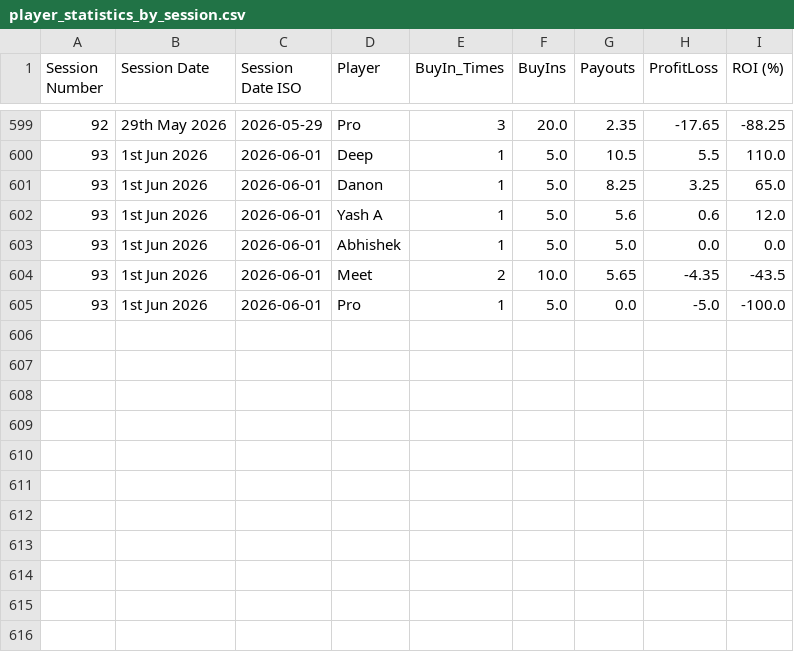
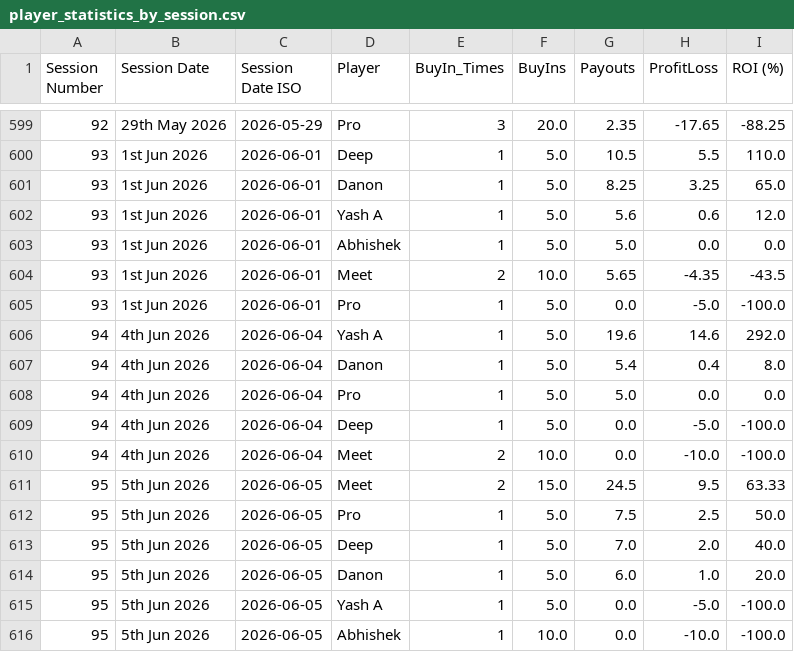
Before and after one commit to meet989898/Poker-Stats, a CSV file: player_statistics_by_session.csv, drawn as a sheet; only a part is shown, gaps mark what is left out; the diff names each change by its address in the sheet, - before the commit and + after, or states it on an @@ line.

```diff
--- a/player_statistics_by_session.csv
+++ b/player_statistics_by_session.csv
+row 606: 94 | 4th Jun 2026 | 2026-06-04 | Yash A | 1 | 5.0 | 19.6 | 14.6 | 292.0
+row 607: 94 | 4th Jun 2026 | 2026-06-04 | Danon | 1 | 5.0 | 5.4 | 0.4 | 8.0
+row 608: 94 | 4th Jun 2026 | 2026-06-04 | Pro | 1 | 5.0 | 5.0 | 0.0 | 0.0
+row 609: 94 | 4th Jun 2026 | 2026-06-04 | Deep | 1 | 5.0 | 0.0 | -5.0 | -100.0
+row 610: 94 | 4th Jun 2026 | 2026-06-04 | Meet | 2 | 10.0 | 0.0 | -10.0 | -100.0
+row 611: 95 | 5th Jun 2026 | 2026-06-05 | Meet | 2 | 15.0 | 24.5 | 9.5 | 63.33
+row 612: 95 | 5th Jun 2026 | 2026-06-05 | Pro | 1 | 5.0 | 7.5 | 2.5 | 50.0
+row 613: 95 | 5th Jun 2026 | 2026-06-05 | Deep | 1 | 5.0 | 7.0 | 2.0 | 40.0
+row 614: 95 | 5th Jun 2026 | 2026-06-05 | Danon | 1 | 5.0 | 6.0 | 1.0 | 20.0
+row 615: 95 | 5th Jun 2026 | 2026-06-05 | Yash A | 1 | 5.0 | 0.0 | -5.0 | -100.0
+row 616: 95 | 5th Jun 2026 | 2026-06-05 | Abhishek | 1 | 10.0 | 0.0 | -10.0 | -100.0
```
Also changed, not shown: session_statistics_by_session.csv.
